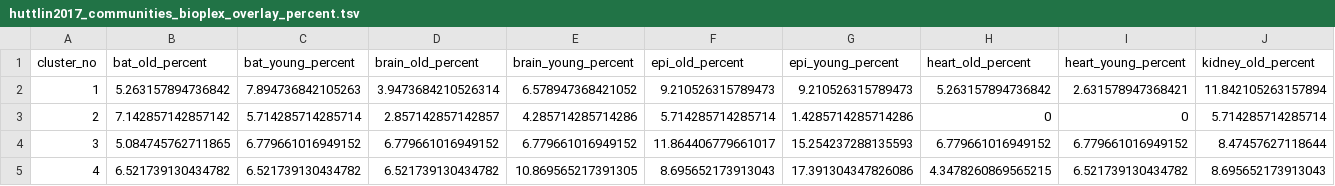
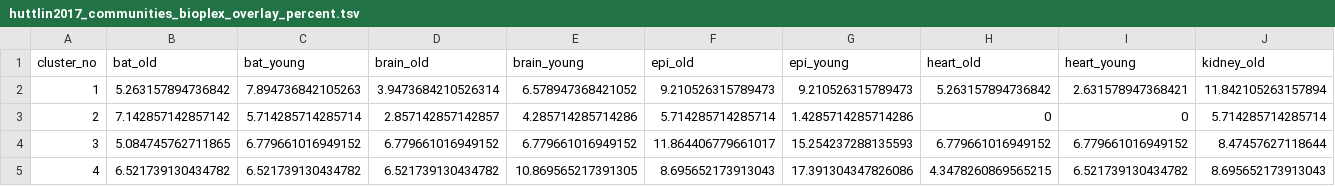
Before and after one commit to gygilab/oximouse, a TSV file: data/communities/huttlin2017_communities_bioplex_overlay_percent.tsv, drawn as a sheet; only a part is shown; the diff covers the shown part only; the diff names each change by its address in the sheet, - before the commit and + after, or states it on an @@ line.

Commit message:
Fix column names for comms to ensure graph coloring

```diff
--- a/data/communities/huttlin2017_communities_bioplex_overlay_percent.tsv
+++ b/data/communities/huttlin2017_communities_bioplex_overlay_percent.tsv
-B1: bat_old_percent
+B1: bat_old
-C1: bat_young_percent
+C1: bat_young
-D1: brain_old_percent
+D1: brain_old
-E1: brain_young_percent
+E1: brain_young
-F1: epi_old_percent
+F1: epi_old
-G1: epi_young_percent
+G1: epi_young
-H1: heart_old_percent
+H1: heart_old
-I1: heart_young_percent
+I1: heart_young
-J1: kidney_old_percent
+J1: kidney_old
```
Also changed, not shown: 11 edited cells elsewhere in this file, 1 other file.
